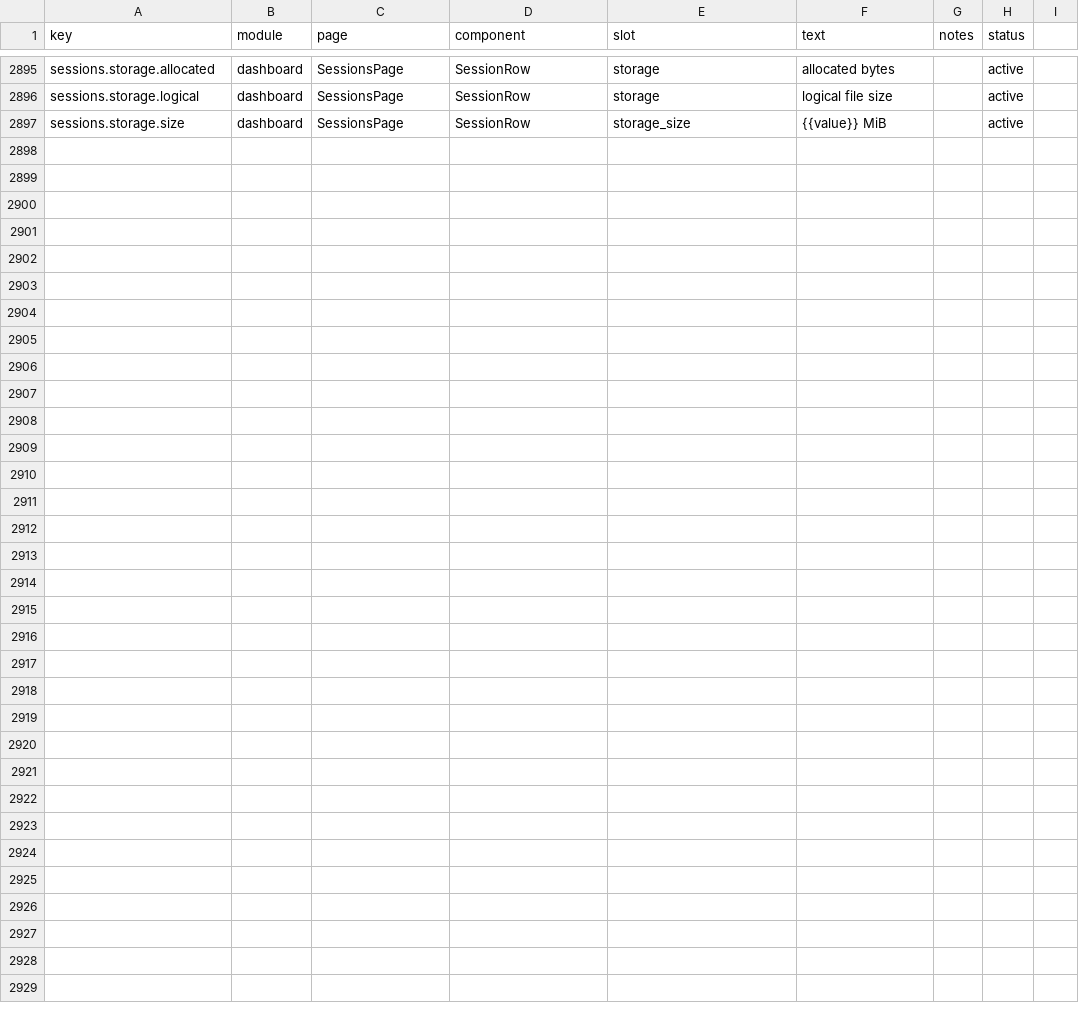
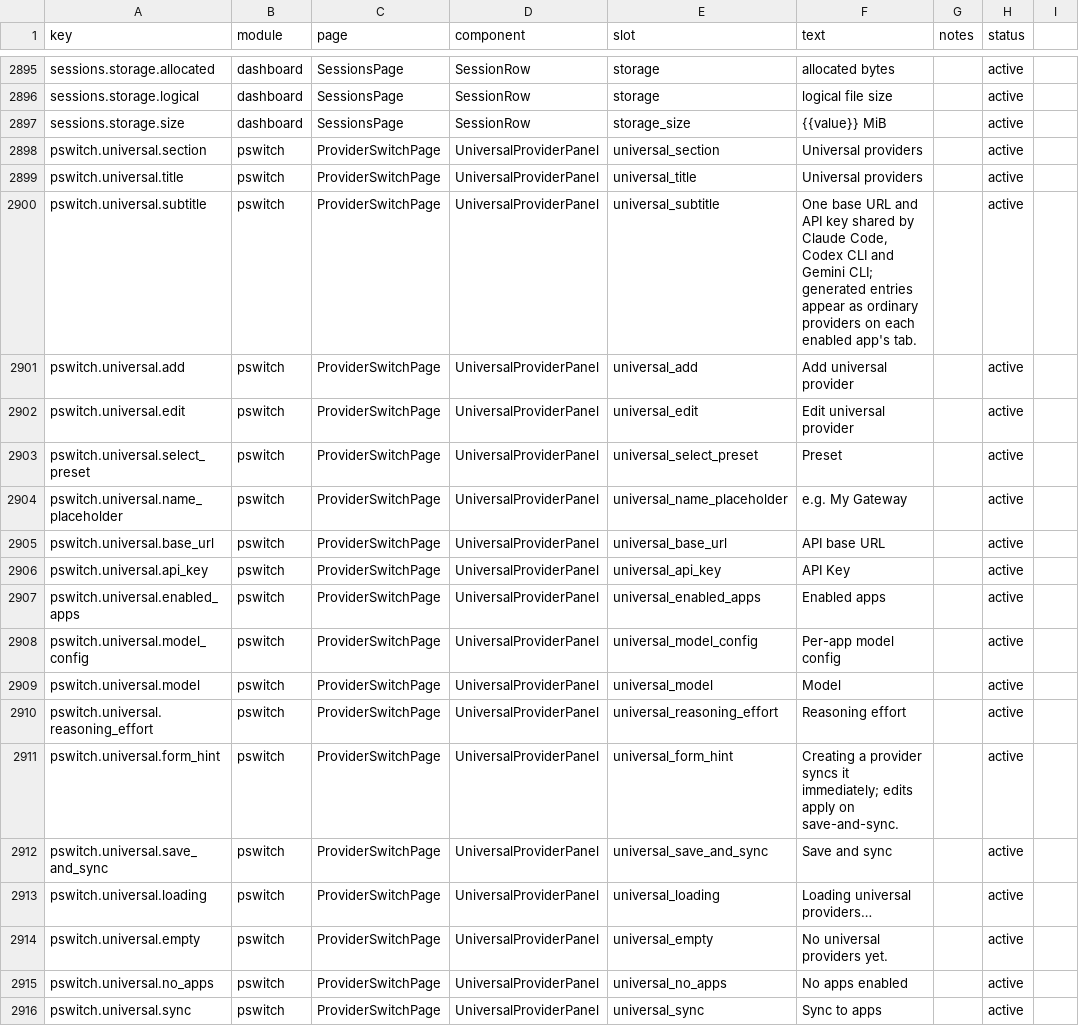
Before and after one commit to rijing-joker/AITool, a CSV file: dashboard/src/content/copy.csv, drawn as a sheet; only a part is shown, gaps mark what is left out; the diff covers the shown part only; the diff names each change by its address in the sheet, - before the commit and + after, or states it on an @@ line.

Commit message:
feat(provider-switch): universal providers (cc-switch 统一供应商, full port)
Ports cc-switch's universal-provider subsystem: one shared base URL +
API key projected into deterministic per-app child providers.

- store: universalProviders array in the JSON SSOT (patch-semantic
  upsert, sortIndex ordering) plus putUniversalChildProvider for the
  fixed-id children (universal-<app>-<id>).
- universal.js: the to_claude/codex/gemini_provider projections with
  upstream's exact defaults (claude roles inherit the main model;
  codex /v1 origin rule, wire_api responses; gemini env shape), the
  recursive config merge, and syncUniversalToApps — app-specific child
  config survives resyncs while meta/createdAt/sortIndex stay put;
  disabled apps drop their child; the live files of apps currently
  using a child re-project through the same switchProvider path the
  edit-current interaction uses, and live failures are reported
  without blocking the other apps.
- api: GET/PUT /universal, POST /universal/sync, POST /universal/delete
  (upsert stays separate from sync: creation auto-syncs per ffc22ea71,
  edits save until save-and-sync).
- dashboard: ProviderUniversalPanel section on the provider-switch
  page (upstream nests the panel in the add dialog — deliberate
  divergence to this fork's section layout), NewAPI/custom presets,
  per-app model fields, sync and delete confirms.
- i18n: pswitch.universal.* across copy.csv and all five locales;
  api_key joins the source-identical allowlist like pswitch.field.*.
- children are plain "custom" rows: this fork has no upstream
  "aggregator" category (categories are official|custom).

```diff
--- a/dashboard/src/content/copy.csv
+++ b/dashboard/src/content/copy.csv
+row 2898: pswitch.universal.section | pswitch | ProviderSwitchPage | UniversalProviderPanel | universal_section | Universal providers |  | active
+row 2899: pswitch.universal.title | pswitch | ProviderSwitchPage | UniversalProviderPanel | universal_title | Universal providers |  | active
+row 2900: pswitch.universal.subtitle | pswitch | ProviderSwitchPage | UniversalProviderPanel | universal_subtitle | One base URL and API key shared by Claude Code, Codex CLI and Gemini CLI; generated entries appear as ordinary providers on each enabled app's tab. |  | active
+row 2901: pswitch.universal.add | pswitch | ProviderSwitchPage | UniversalProviderPanel | universal_add | Add universal provider |  | active
+row 2902: pswitch.universal.edit | pswitch | ProviderSwitchPage | UniversalProviderPanel | universal_edit | Edit universal provider |  | active
+row 2903: pswitch.universal.select_preset | pswitch | ProviderSwitchPage | UniversalProviderPanel | universal_select_preset | Preset |  | active
+row 2904: pswitch.universal.name_placeholder | pswitch | ProviderSwitchPage | UniversalProviderPanel | universal_name_placeholder | e.g. My Gateway |  | active
+row 2905: pswitch.universal.base_url | pswitch | ProviderSwitchPage | UniversalProviderPanel | universal_base_url | API base URL |  | active
+row 2906: pswitch.universal.api_key | pswitch | ProviderSwitchPage | UniversalProviderPanel | universal_api_key | API Key |  | active
+row 2907: pswitch.universal.enabled_apps | pswitch | ProviderSwitchPage | UniversalProviderPanel | universal_enabled_apps | Enabled apps |  | active
+row 2908: pswitch.universal.model_config | pswitch | ProviderSwitchPage | UniversalProviderPanel | universal_model_config | Per-app model config |  | active
+row 2909: pswitch.universal.model | pswitch | ProviderSwitchPage | UniversalProviderPanel | universal_model | Model |  | active
+row 2910: pswitch.universal.reasoning_effort | pswitch | ProviderSwitchPage | UniversalProviderPanel | universal_reasoning_effort | Reasoning effort |  | active
+row 2911: pswitch.universal.form_hint | pswitch | ProviderSwitchPage | UniversalProviderPanel | universal_form_hint | Creating a provider syncs it immediately; edits apply on save-and-sync. |  | active
+row 2912: pswitch.universal.save_and_sync | pswitch | ProviderSwitchPage | UniversalProviderPanel | universal_save_and_sync | Save and sync |  | active
+row 2913: pswitch.universal.loading | pswitch | ProviderSwitchPage | UniversalProviderPanel | universal_loading | Loading universal providers… |  | active
+row 2914: pswitch.universal.empty | pswitch | ProviderSwitchPage | UniversalProviderPanel | universal_empty | No universal providers yet. |  | active
+row 2915: pswitch.universal.no_apps | pswitch | ProviderSwitchPage | UniversalProviderPanel | universal_no_apps | No apps enabled |  | active
+row 2916: pswitch.universal.sync | pswitch | ProviderSwitchPage | UniversalProviderPanel | universal_sync | Sync to apps |  | active
```
Also changed, not shown: 9 added rows elsewhere in this file, 15 other files.
